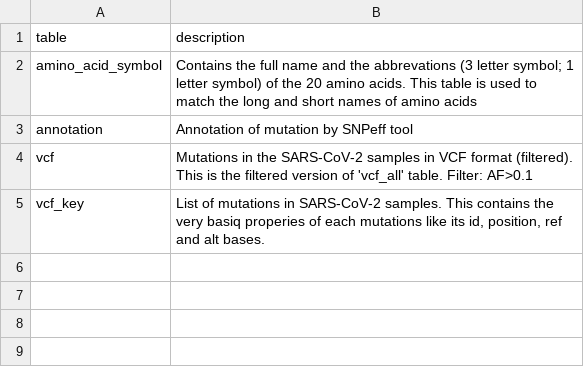
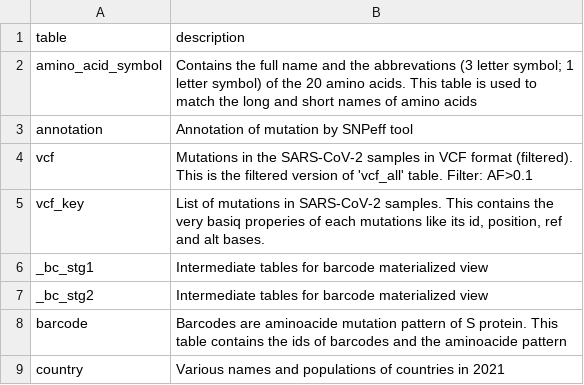
Before and after one commit to pkrisz5/coveo, a TSV file: database/schema_dump/table_description.tsv, drawn as a sheet.

Commit message:
Update table_description.tsv

```diff
--- a/database/schema_dump/table_description.tsv
+++ b/database/schema_dump/table_description.tsv
@@ -5 +5,5 @@ vcf	Mutations in the SARS-CoV-2 samples in VCF format (filtered). This is the fi
 vcf_key	List of mutations in  SARS-CoV-2 samples. This contains the very basiq properies of each mutations like its id, position, ref and alt bases.
+_bc_stg1	Intermediate tables for barcode materialized view
+_bc_stg2	Intermediate tables for barcode materialized view
+barcode	Barcodes are aminoacide mutation pattern of S protein. This table contains the ids of barcodes and the aminoacide pattern
+country	Various names and populations of countries in 2021
```
